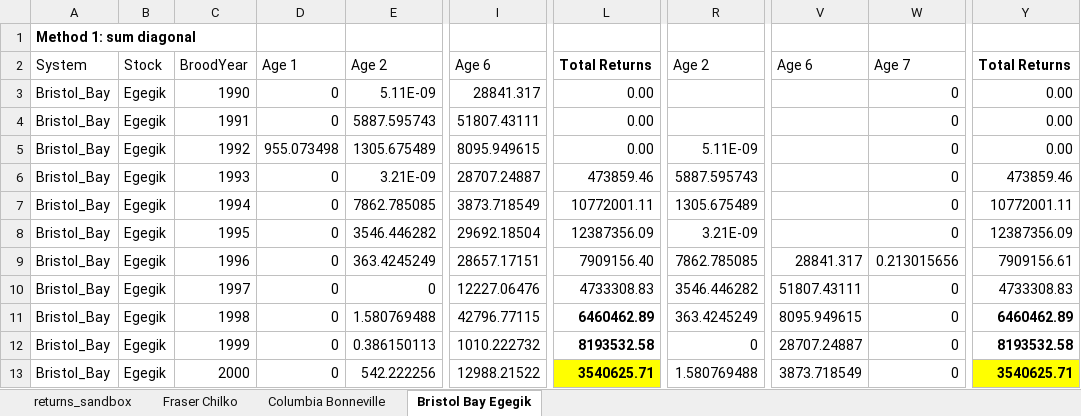
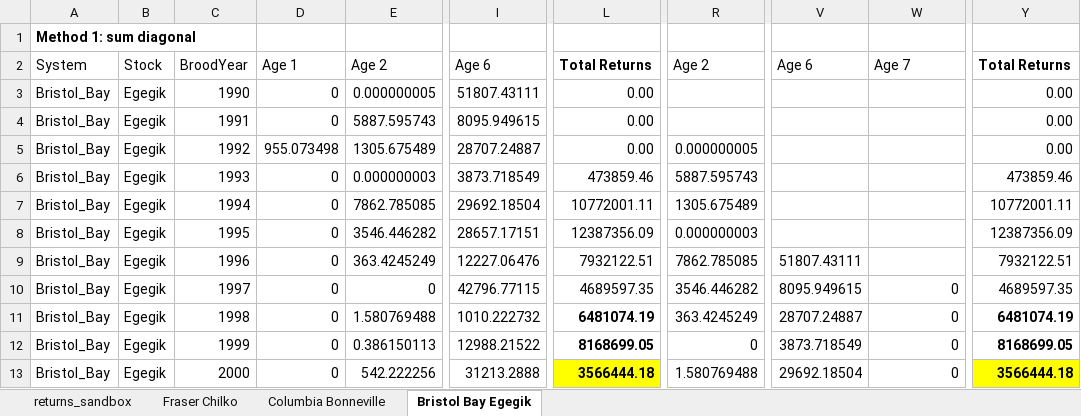
Before and after one commit to haleyoleynik/salmon-prize_2024, an Excel workbook: returns_sandbox.xlsx, sheet Bristol Bay Egegik, drawn as a sheet; only a part is shown, gaps mark what is left out; values as stored, in another font and other column widths than the file's, no borders; the diff covers the shown part only; the diff names each change by its address in the sheet, - before the commit and + after, or states it on an @@ line.

```diff
--- a/returns_sandbox.xlsx (sheet Bristol Bay Egegik)
+++ b/returns_sandbox.xlsx (sheet Bristol Bay Egegik)
-E3: 5.11E-09
+E3: 0.000000005
-I3: 28841.317
+I3: 51807.43111
-W3:W8: 0
+W3:W8: (empty)
-I4: 51807.43111
+I4: 8095.949615
-I5: 8095.949615
+I5: 28707.24887
-R5: 5.11E-09
+R5: 0.000000005
-E6: 3.21E-09
+E6: 0.000000003
-I6: 28707.24887
+I6: 3873.718549
-I7: 3873.718549
+I7: 29692.18504
-I8: 29692.18504
+I8: 28657.17151
-R8: 3.21E-09
+R8: 0.000000003
-I9: 28657.17151
+I9: 12227.06476
-L9: 7909156.40
+L9: 7932122.51
-V9: 28841.317
+V9: 51807.43111
-W9: 0.213015656
+W9: (empty)
-Y9: 7909156.61
+Y9: 7932122.51
-I10: 12227.06476
+I10: 42796.77115
-L10: 4733308.83
+L10: 4689597.35
-V10: 51807.43111
+V10: 8095.949615
-Y10: 4733308.83
+Y10: 4689597.35
-I11: 42796.77115
+I11: 1010.222732
-L11: 6460462.89
+L11: 6481074.19
-V11: 8095.949615
+V11: 28707.24887
-Y11: 6460462.89
+Y11: 6481074.19
-I12: 1010.222732
+I12: 12988.21522
-L12: 8193532.58
+L12: 8168699.05
-V12: 28707.24887
+V12: 3873.718549
-Y12: 8193532.58
+Y12: 8168699.05
-I13: 12988.21522
+I13: 31213.2888
-L13: 3540625.71
+L13: 3566444.18
-V13: 3873.718549
+V13: 29692.18504
-Y13: 3540625.71
+Y13: 3566444.18
```
Also changed, not shown: 4 added rows, 3 removed rows and 50 edited cells elsewhere in this sheet, sheet returns_sandbox, sheet Fraser Chilko, sheet Columbia Bonneville.
